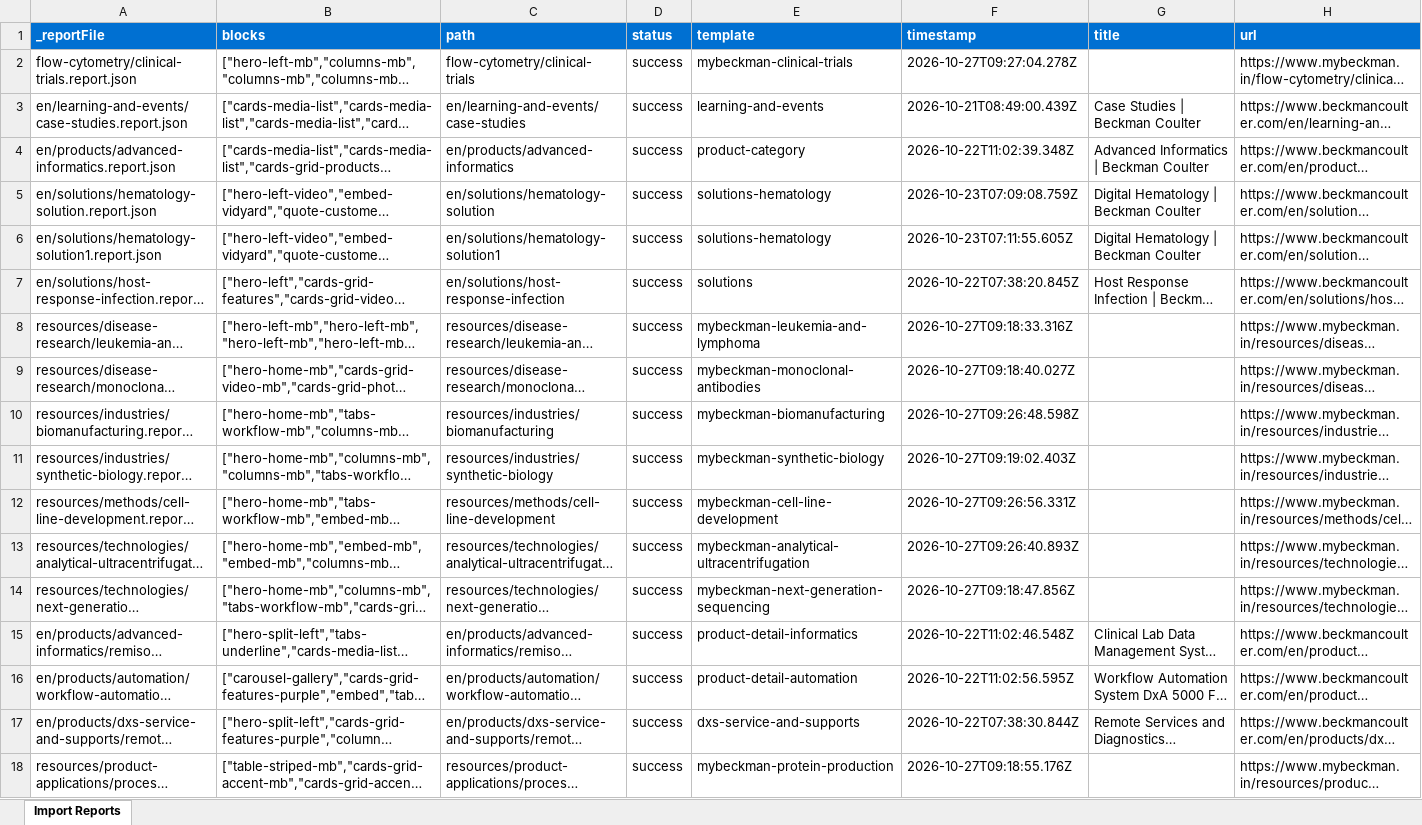
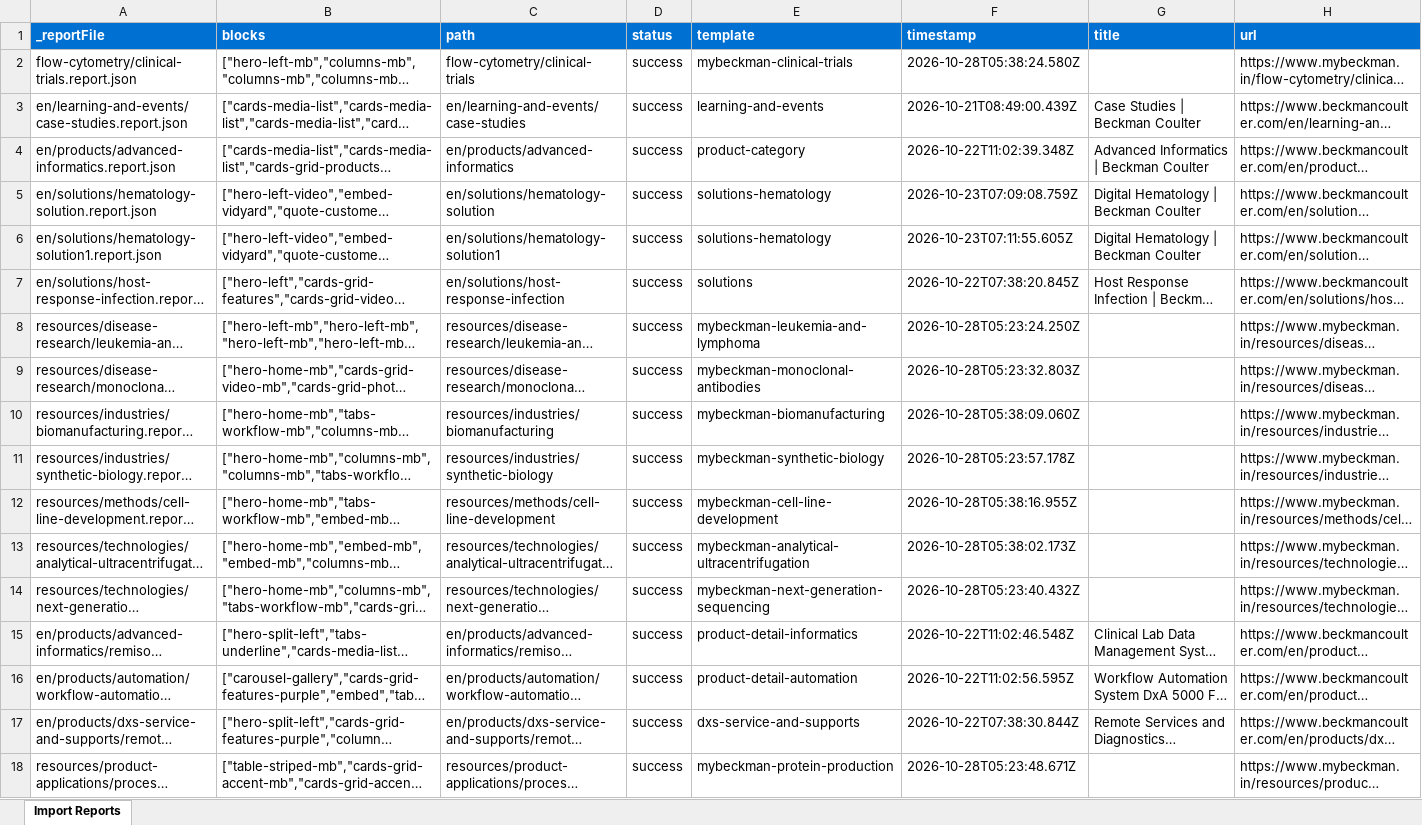
Before and after one commit to shivangi1422/demo-ma-aem-coder, an Excel workbook: tools/importer/reports/import-mybeckman-clinical-trials.report.xlsx, sheet Import Reports, drawn as a sheet; long unchanged cells end in …; values as stored, in another font and other column widths than the file's, no borders; the diff names each change by its address in the sheet, - before the commit and + after, or states it on an @@ line.

```diff
--- a/tools/importer/reports/import-mybeckman-clinical-trials.report.xlsx (sheet Import Reports)
+++ b/tools/importer/reports/import-mybeckman-clinical-trials.report.xlsx (sheet Import Reports)
-F2 (timestamp): 2026-10-27T09:27:04.278Z
+F2 (timestamp): 2026-10-28T05:38:24.580Z
-F8 (timestamp): 2026-10-27T09:18:33.316Z
+F8 (timestamp): 2026-10-28T05:23:24.250Z
-F9 (timestamp): 2026-10-27T09:18:40.027Z
+F9 (timestamp): 2026-10-28T05:23:32.803Z
-F10 (timestamp): 2026-10-27T09:26:48.598Z
+F10 (timestamp): 2026-10-28T05:38:09.060Z
-F11 (timestamp): 2026-10-27T09:19:02.403Z
+F11 (timestamp): 2026-10-28T05:23:57.178Z
-F12 (timestamp): 2026-10-27T09:26:56.331Z
+F12 (timestamp): 2026-10-28T05:38:16.955Z
-F13 (timestamp): 2026-10-27T09:26:40.893Z
+F13 (timestamp): 2026-10-28T05:38:02.173Z
-F14 (timestamp): 2026-10-27T09:18:47.856Z
+F14 (timestamp): 2026-10-28T05:23:40.432Z
-F18 (timestamp): 2026-10-27T09:18:55.176Z
+F18 (timestamp): 2026-10-28T05:23:48.671Z
```
Also changed, not shown: tools/importer/reports/import-mybeckman-analytical-ultracentrifugation.report.xlsx, tools/importer/reports/import-mybeckman-biomanufacturing.report.xlsx, 57 other files.
